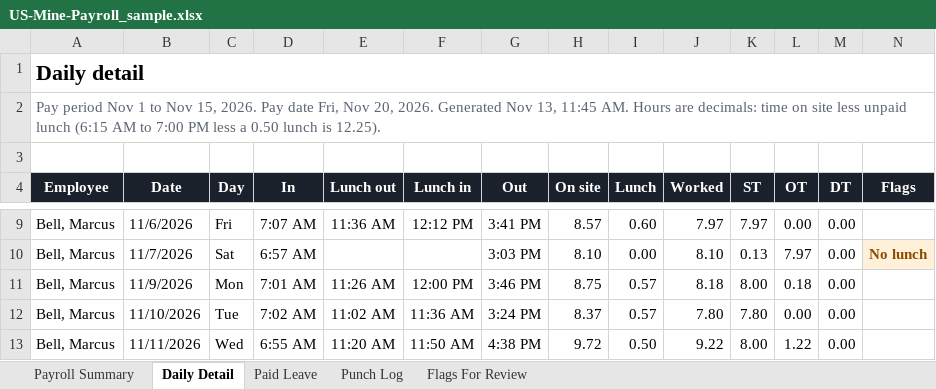
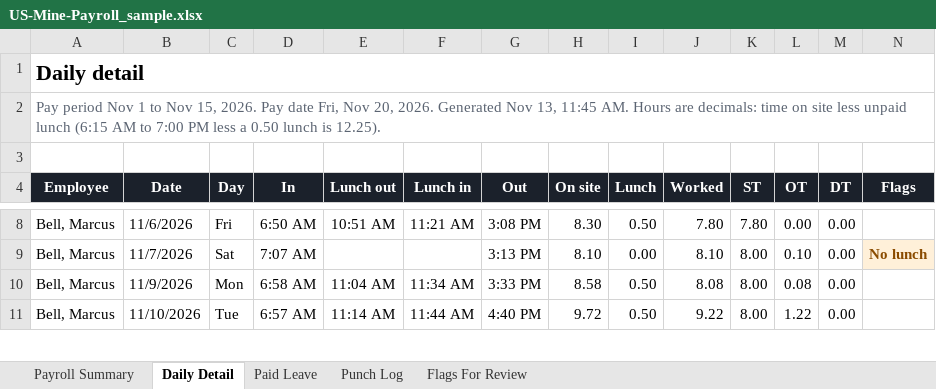
Before and after one commit to bIipn/US-Mine-Payroll-App, an Excel workbook: docs/samples/US-Mine-Payroll_sample.xlsx, sheet Daily Detail, drawn as a sheet; only a part is shown, gaps mark what is left out; values as stored, in another font and other column widths than the file's, no borders; removed rows and columns are numbered as before the commit, all else as after; rows hold the shown columns only; the diff covers the shown part only; the diff names each change by its address in the sheet, - before the commit and + after, or states it on an @@ line.

```diff
--- a/docs/samples/US-Mine-Payroll_sample.xlsx (sheet Daily Detail)
+++ b/docs/samples/US-Mine-Payroll_sample.xlsx (sheet Daily Detail)
-D8 (In): 7:07 AM
+D8 (In): 6:50 AM
-E8 (Lunch out): 11:36 AM
+E8 (Lunch out): 10:51 AM
-F8 (Lunch in): 12:12 PM
+F8 (Lunch in): 11:21 AM
-G8 (Out): 3:41 PM
+G8 (Out): 3:08 PM
-H8 (On site): 8.57
+H8 (On site): 8.30
-I8 (Lunch): 0.60
+I8 (Lunch): 0.50
-J8 (Worked): 7.97
+J8 (Worked): 7.80
-K8 (ST): 7.97
+K8 (ST): 7.80
-D9 (In): 6:57 AM
+D9 (In): 7:07 AM
-G9 (Out): 3:03 PM
+G9 (Out): 3:13 PM
-K9 (ST): 0.13
+K9 (ST): 8.00
-L9 (OT): 7.97
+L9 (OT): 0.10
-D10 (In): 7:01 AM
+D10 (In): 6:58 AM
-E10 (Lunch out): 11:26 AM
+E10 (Lunch out): 11:04 AM
-F10 (Lunch in): 12:00 PM
+F10 (Lunch in): 11:34 AM
-G10 (Out): 3:46 PM
+G10 (Out): 3:33 PM
-H10 (On site): 8.75
+H10 (On site): 8.58
-I10 (Lunch): 0.57
+I10 (Lunch): 0.50
-J10 (Worked): 8.18
+J10 (Worked): 8.08
-L10 (OT): 0.18
+L10 (OT): 0.08
-row 12: Bell, Marcus | 11/10/2026 | Tue | 7:02 AM | 11:02 AM | 11:36 AM | 3:24 PM | 8.37 | 0.57 | 7.80 | 7.80 | 0.00 | 0.00
-B11 (Date): 11/11/2026
+B11 (Date): 11/10/2026
-C11 (Day): Wed
+C11 (Day): Tue
-D11 (In): 6:55 AM
+D11 (In): 6:57 AM
-E11 (Lunch out): 11:20 AM
+E11 (Lunch out): 11:14 AM
-F11 (Lunch in): 11:50 AM
+F11 (Lunch in): 11:44 AM
-G11 (Out): 4:38 PM
+G11 (Out): 4:40 PM
```
Also changed, not shown: 8 added rows, 6 removed rows, 912 edited cells and cell formats elsewhere in this sheet, sheet Punch Log, sheet Payroll Summary, sheet Flags For Review, docs/samples/US-Mine-Safety-Log_sample.xlsx, 28 other files.
